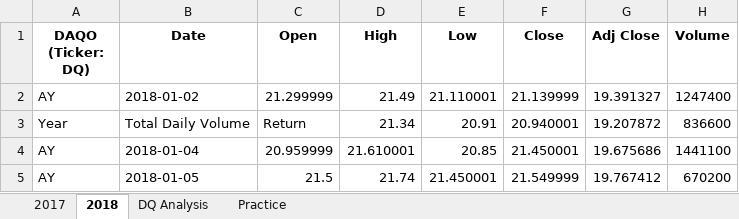
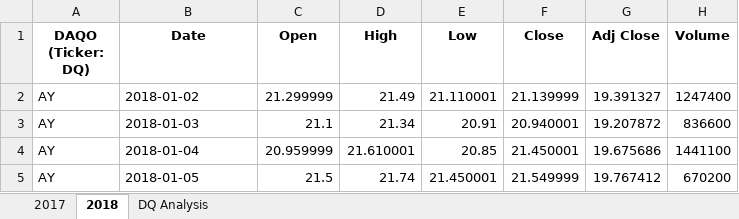
Before and after one commit to bazinga183/stock-analysis, an Excel workbook: green_stocks.xlsm, sheet 2018, drawn as a sheet; only a part is shown; values as stored, in another font and other column widths than the file's, no borders; the diff names each change by its address in the sheet, - before the commit and + after, or states it on an @@ line.

```diff
--- a/green_stocks.xlsm (sheet 2018)
+++ b/green_stocks.xlsm (sheet 2018)
-sheet tab: Practice
-A3 (DAQO (Ticker: DQ)): Year
+A3 (DAQO (Ticker: DQ)): AY
-B3 (Date): Total Daily Volume
+B3 (Date): 2018-01-03
-C3 (Open): Return
+C3 (Open): 21.1
```
